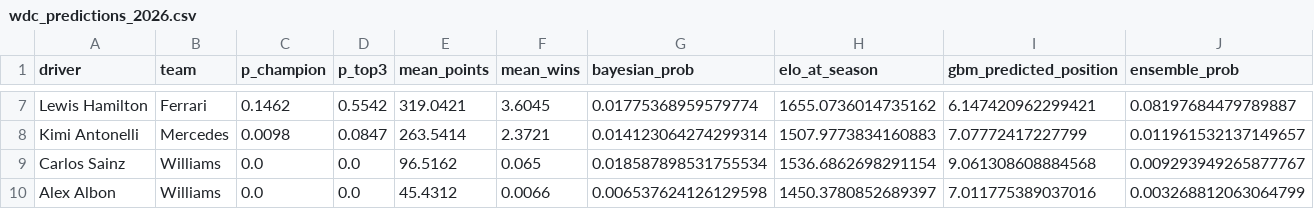
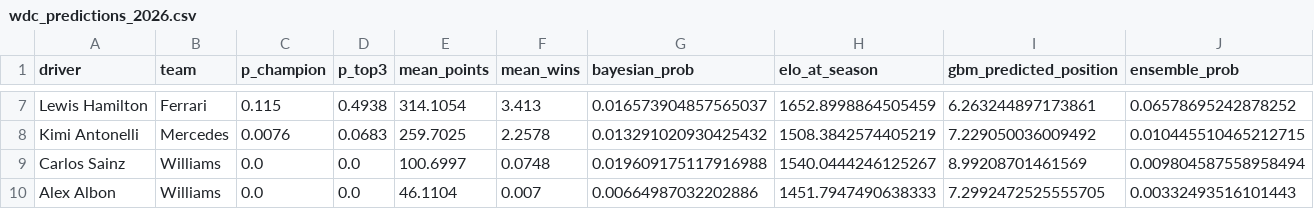
Before and after one commit to AmaarAyoob1/f1-2026-predictor, a CSV file: visualizations/wdc_predictions_2026.csv, drawn as a sheet; only a part is shown, gaps mark what is left out; the diff covers the shown part only; the diff names each change by its address in the sheet, - before the commit and + after, or states it on an @@ line.

```diff
--- a/visualizations/wdc_predictions_2026.csv
+++ b/visualizations/wdc_predictions_2026.csv
-C7 (p_champion): 0.1462
+C7 (p_champion): 0.115
-D7 (p_top3): 0.5542
+D7 (p_top3): 0.4938
-E7 (mean_points): 319.0421
+E7 (mean_points): 314.1054
-F7 (mean_wins): 3.6045
+F7 (mean_wins): 3.413
-G7 (bayesian_prob): 0.01775368959579774
+G7 (bayesian_prob): 0.016573904857565037
-H7 (elo_at_season): 1655.0736014735162
+H7 (elo_at_season): 1652.8998864505459
-I7 (gbm_predicted_position): 6.147420962299421
+I7 (gbm_predicted_position): 6.263244897173861
-J7 (ensemble_prob): 0.08197684479789887
+J7 (ensemble_prob): 0.06578695242878252
-C8 (p_champion): 0.0098
+C8 (p_champion): 0.0076
-D8 (p_top3): 0.0847
+D8 (p_top3): 0.0683
-E8 (mean_points): 263.5414
+E8 (mean_points): 259.7025
-F8 (mean_wins): 2.3721
+F8 (mean_wins): 2.2578
-G8 (bayesian_prob): 0.014123064274299314
+G8 (bayesian_prob): 0.013291020930425432
-H8 (elo_at_season): 1507.9773834160883
+H8 (elo_at_season): 1508.3842574405219
-I8 (gbm_predicted_position): 7.07772417227799
+I8 (gbm_predicted_position): 7.229050036009492
-J8 (ensemble_prob): 0.011961532137149657
+J8 (ensemble_prob): 0.010445510465212715
-E9 (mean_points): 96.5162
+E9 (mean_points): 100.6997
-F9 (mean_wins): 0.065
+F9 (mean_wins): 0.0748
-G9 (bayesian_prob): 0.018587898531755534
+G9 (bayesian_prob): 0.019609175117916988
-H9 (elo_at_season): 1536.6862698291154
+H9 (elo_at_season): 1540.0444246125267
-I9 (gbm_predicted_position): 9.061308608884568
+I9 (gbm_predicted_position): 8.99208701461569
-J9 (ensemble_prob): 0.009293949265877767
+J9 (ensemble_prob): 0.009804587558958494
-E10 (mean_points): 45.4312
+E10 (mean_points): 46.1104
-F10 (mean_wins): 0.0066
+F10 (mean_wins): 0.007
-G10 (bayesian_prob): 0.006537624126129598
+G10 (bayesian_prob): 0.00664987032202886
-H10 (elo_at_season): 1450.3780852689397
+H10 (elo_at_season): 1451.7947490638333
-I10 (gbm_predicted_position): 7.011775389037016
+I10 (gbm_predicted_position): 7.2992472525555705
-J10 (ensemble_prob): 0.003268812063064799
+J10 (ensemble_prob): 0.00332493516101443
```
Also changed, not shown: 3 added rows, 3 removed rows and 87 edited cells elsewhere in this file, visualizations/elo_ratings.csv, visualizations/model_vs_bookmakers.csv, 3 other files.
